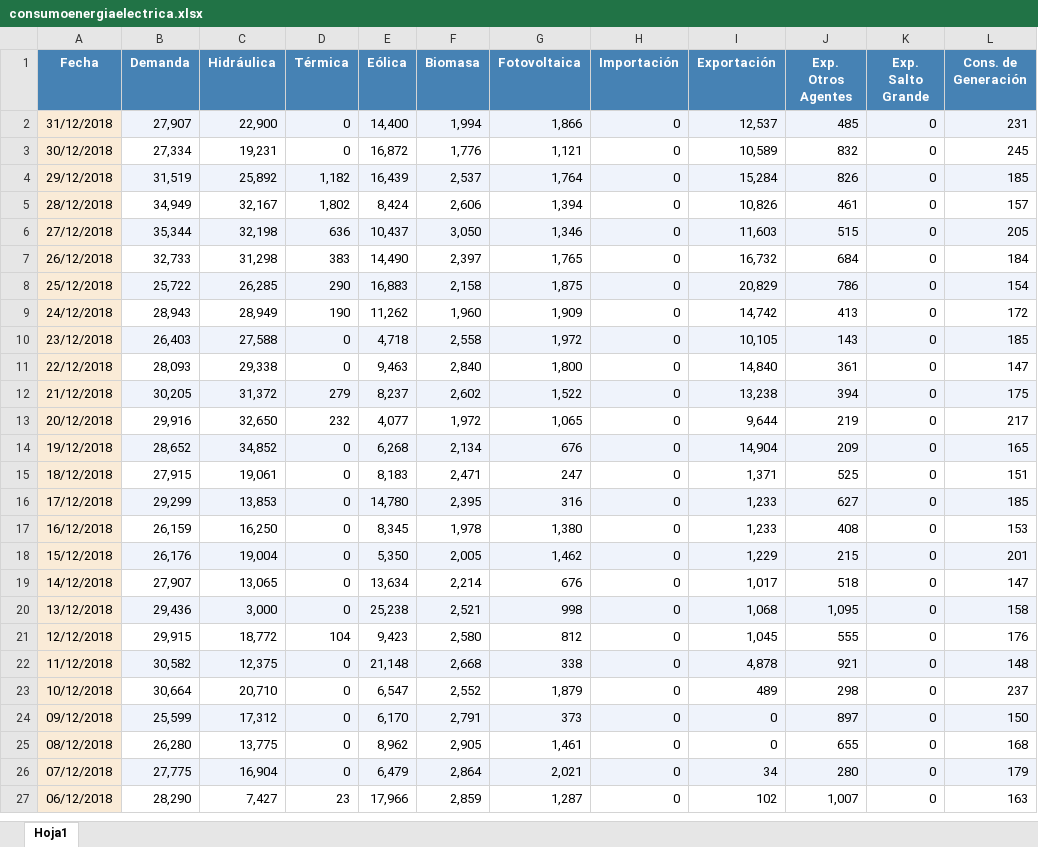
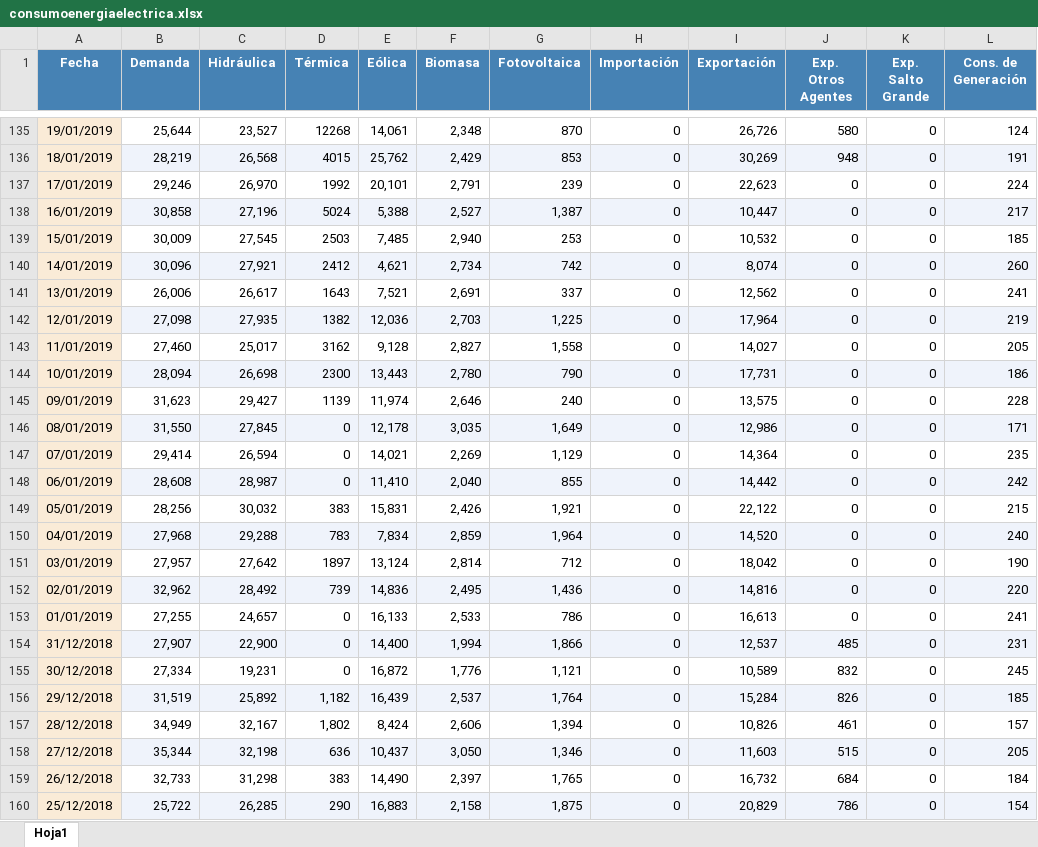
Before and after one commit to smansilla16/PROYECTO_STAT_NT_2019, an Excel workbook: consumoenergiaelectrica.xlsx, sheet Hoja1, drawn as a sheet; only a part is shown, gaps mark what is left out; the shorter side is filled out with more unchanged rows; values as stored, in another font and other column widths than the file's, no borders; the diff covers the shown part only; the diff names each change by its address in the sheet, - before the commit and + after, or states it on an @@ line.

```diff
--- a/consumoenergiaelectrica.xlsx (sheet Hoja1)
+++ b/consumoenergiaelectrica.xlsx (sheet Hoja1)
+row 135: 19/01/2019 | 25,644 | 23,527 | 12268 | 14,061 | 2,348 | 870 | 0 | 26,726 | 580 | 0 | 124
+row 136: 18/01/2019 | 28,219 | 26,568 | 4015 | 25,762 | 2,429 | 853 | 0 | 30,269 | 948 | 0 | 191
+row 137: 17/01/2019 | 29,246 | 26,970 | 1992 | 20,101 | 2,791 | 239 | 0 | 22,623 | 0 | 0 | 224
+row 138: 16/01/2019 | 30,858 | 27,196 | 5024 | 5,388 | 2,527 | 1,387 | 0 | 10,447 | 0 | 0 | 217
+row 139: 15/01/2019 | 30,009 | 27,545 | 2503 | 7,485 | 2,940 | 253 | 0 | 10,532 | 0 | 0 | 185
+row 140: 14/01/2019 | 30,096 | 27,921 | 2412 | 4,621 | 2,734 | 742 | 0 | 8,074 | 0 | 0 | 260
+row 141: 13/01/2019 | 26,006 | 26,617 | 1643 | 7,521 | 2,691 | 337 | 0 | 12,562 | 0 | 0 | 241
+row 142: 12/01/2019 | 27,098 | 27,935 | 1382 | 12,036 | 2,703 | 1,225 | 0 | 17,964 | 0 | 0 | 219
+row 143: 11/01/2019 | 27,460 | 25,017 | 3162 | 9,128 | 2,827 | 1,558 | 0 | 14,027 | 0 | 0 | 205
+row 144: 10/01/2019 | 28,094 | 26,698 | 2300 | 13,443 | 2,780 | 790 | 0 | 17,731 | 0 | 0 | 186
+row 145: 09/01/2019 | 31,623 | 29,427 | 1139 | 11,974 | 2,646 | 240 | 0 | 13,575 | 0 | 0 | 228
+row 146: 08/01/2019 | 31,550 | 27,845 | 0 | 12,178 | 3,035 | 1,649 | 0 | 12,986 | 0 | 0 | 171
+row 147: 07/01/2019 | 29,414 | 26,594 | 0 | 14,021 | 2,269 | 1,129 | 0 | 14,364 | 0 | 0 | 235
+row 148: 06/01/2019 | 28,608 | 28,987 | 0 | 11,410 | 2,040 | 855 | 0 | 14,442 | 0 | 0 | 242
+row 149: 05/01/2019 | 28,256 | 30,032 | 383 | 15,831 | 2,426 | 1,921 | 0 | 22,122 | 0 | 0 | 215
+row 150: 04/01/2019 | 27,968 | 29,288 | 783 | 7,834 | 2,859 | 1,964 | 0 | 14,520 | 0 | 0 | 240
+row 151: 03/01/2019 | 27,957 | 27,642 | 1897 | 13,124 | 2,814 | 712 | 0 | 18,042 | 0 | 0 | 190
+row 152: 02/01/2019 | 32,962 | 28,492 | 739 | 14,836 | 2,495 | 1,436 | 0 | 14,816 | 0 | 0 | 220
+row 153: 01/01/2019 | 27,255 | 24,657 | 0 | 16,133 | 2,533 | 786 | 0 | 16,613 | 0 | 0 | 241
```
Also changed, not shown: 133 added rows elsewhere in this sheet, 3 other files.
